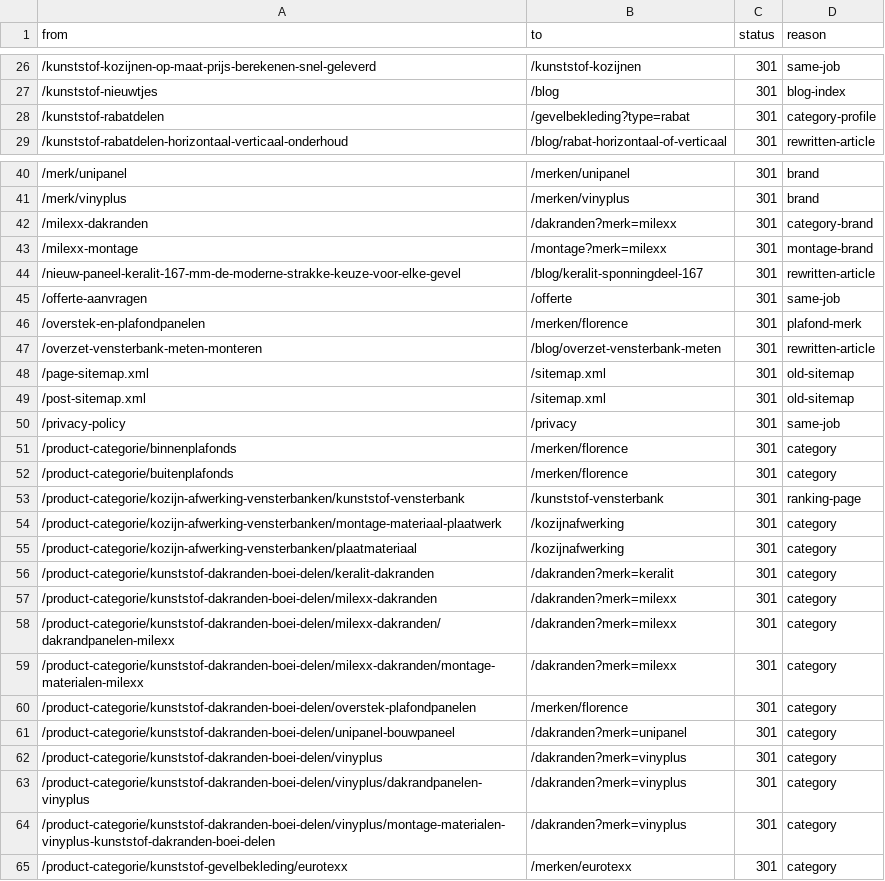
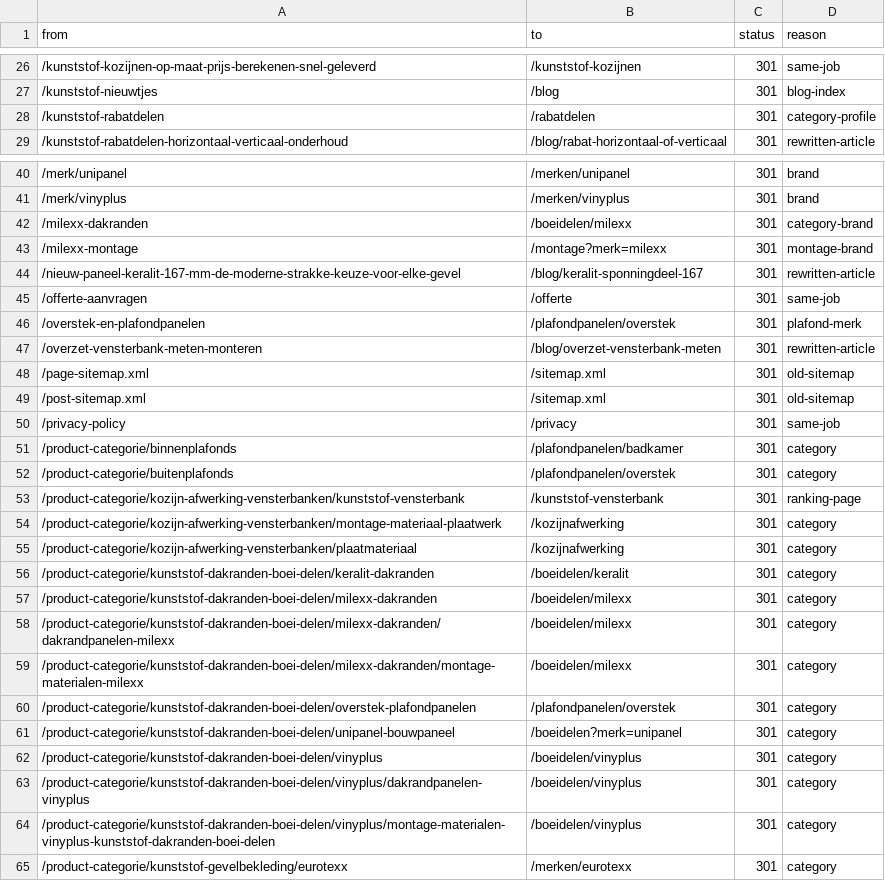
Before and after one commit to RubenPouw/kunststof-gevel-website, a CSV file: data/seo/redirects.csv, drawn as a sheet; only a part is shown, gaps mark what is left out; the diff covers the shown part only.

```diff
--- a/data/seo/redirects.csv
+++ b/data/seo/redirects.csv
@@ -27,3 +27,3 @@ from,to,status,reason
 /kunststof-nieuwtjes,/blog,301,blog-index
-/kunststof-rabatdelen,/gevelbekleding?type=rabat,301,category-profile
+/kunststof-rabatdelen,/rabatdelen,301,category-profile
 /kunststof-rabatdelen-horizontaal-verticaal-onderhoud,/blog/rabat-horizontaal-of-verticaal,301,rewritten-article
@@ -41,3 +41,3 @@ from,to,status,reason
 /merk/vinyplus,/merken/vinyplus,301,brand
-/milexx-dakranden,/dakranden?merk=milexx,301,category-brand
+/milexx-dakranden,/boeidelen/milexx,301,category-brand
 /milexx-montage,/montage?merk=milexx,301,montage-brand
@@ -45,3 +45,3 @@ from,to,status,reason
 /offerte-aanvragen,/offerte,301,same-job
-/overstek-en-plafondpanelen,/merken/florence,301,plafond-merk
+/overstek-en-plafondpanelen,/plafondpanelen/overstek,301,plafond-merk
 /overzet-vensterbank-meten-monteren,/blog/overzet-vensterbank-meten,301,rewritten-article
@@ -50,4 +50,4 @@ from,to,status,reason
 /privacy-policy,/privacy,301,same-job
-/product-categorie/binnenplafonds,/merken/florence,301,category
-/product-categorie/buitenplafonds,/merken/florence,301,category
+/product-categorie/binnenplafonds,/plafondpanelen/badkamer,301,category
+/product-categorie/buitenplafonds,/plafondpanelen/overstek,301,category
 /product-categorie/kozijn-afwerking-vensterbanken/kunststof-vensterbank,/kunststof-vensterbank,301,ranking-page
@@ -55,11 +55,11 @@ from,to,status,reason
 /product-categorie/kozijn-afwerking-vensterbanken/plaatmateriaal,/kozijnafwerking,301,category
-/product-categorie/kunststof-dakranden-boei-delen/keralit-dakranden,/dakranden?merk=keralit,301,category
-/product-categorie/kunststof-dakranden-boei-delen/milexx-dakranden,/dakranden?merk=milexx,301,category
-/product-categorie/kunststof-dakranden-boei-delen/milexx-dakranden/dakrandpanelen-milexx,/dakranden?merk=milexx,301,category
-/product-categorie/kunststof-dakranden-boei-delen/milexx-dakranden/montage-materialen-milexx,/dakranden?merk=milexx,301,category
-/product-categorie/kunststof-dakranden-boei-delen/overstek-plafondpanelen,/merken/florence,301,category
-/product-categorie/kunststof-dakranden-boei-delen/unipanel-bouwpaneel,/dakranden?merk=unipanel,301,category
-/product-categorie/kunststof-dakranden-boei-delen/vinyplus,/dakranden?merk=vinyplus,301,category
-/product-categorie/kunststof-dakranden-boei-delen/vinyplus/dakrandpanelen-vinyplus,/dakranden?merk=vinyplus,301,category
-/product-categorie/kunststof-dakranden-boei-delen/vinyplus/montage-materialen-vinyplus-kunststof-dakranden-boei-delen,/dakranden?merk=vinyplus,301,category
+/product-categorie/kunststof-dakranden-boei-delen/keralit-dakranden,/boeidelen/keralit,301,category
+/product-categorie/kunststof-dakranden-boei-delen/milexx-dakranden,/boeidelen/milexx,301,category
+/product-categorie/kunststof-dakranden-boei-delen/milexx-dakranden/dakrandpanelen-milexx,/boeidelen/milexx,301,category
+/product-categorie/kunststof-dakranden-boei-delen/milexx-dakranden/montage-materialen-milexx,/boeidelen/milexx,301,category
+/product-categorie/kunststof-dakranden-boei-delen/overstek-plafondpanelen,/plafondpanelen/overstek,301,category
+/product-categorie/kunststof-dakranden-boei-delen/unipanel-bouwpaneel,/boeidelen?merk=unipanel,301,category
+/product-categorie/kunststof-dakranden-boei-delen/vinyplus,/boeidelen/vinyplus,301,category
+/product-categorie/kunststof-dakranden-boei-delen/vinyplus/dakrandpanelen-vinyplus,/boeidelen/vinyplus,301,category
+/product-categorie/kunststof-dakranden-boei-delen/vinyplus/montage-materialen-vinyplus-kunststof-dakranden-boei-delen,/boeidelen/vinyplus,301,category
 /product-categorie/kunststof-gevelbekleding/eurotexx,/merken/eurotexx,301,category
```
Also changed, not shown: 1 added row and 32 edited cells elsewhere in this file, docs/redirectkaart.csv, 41 other files.
